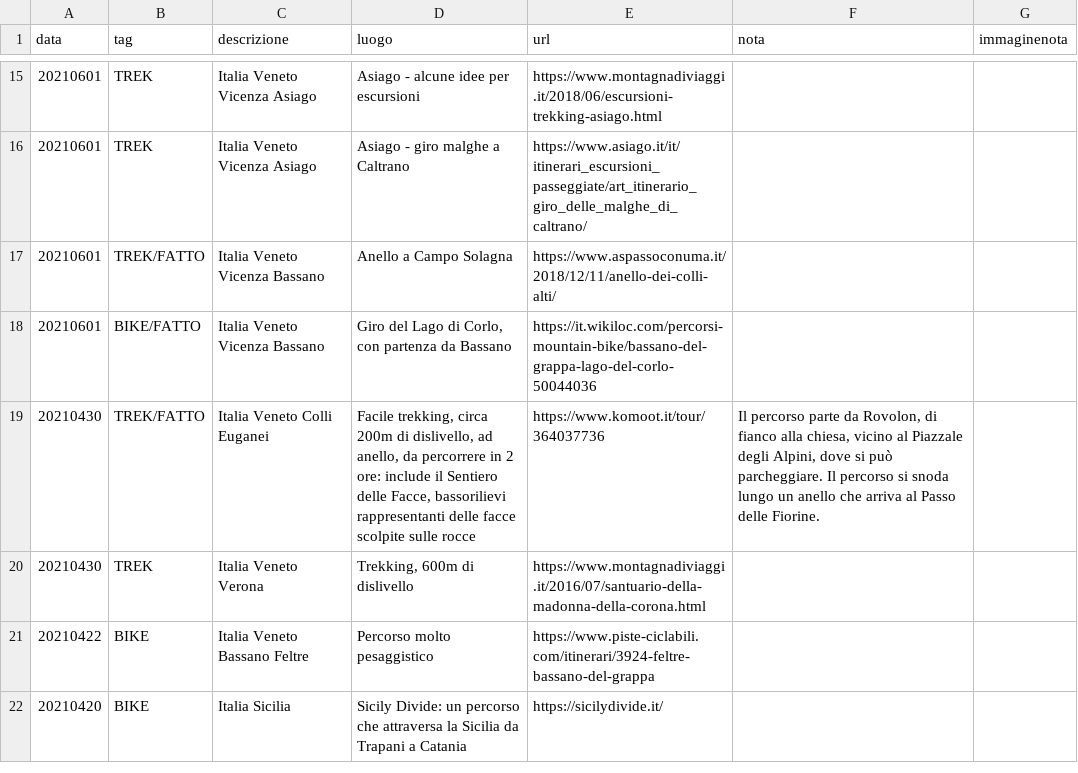
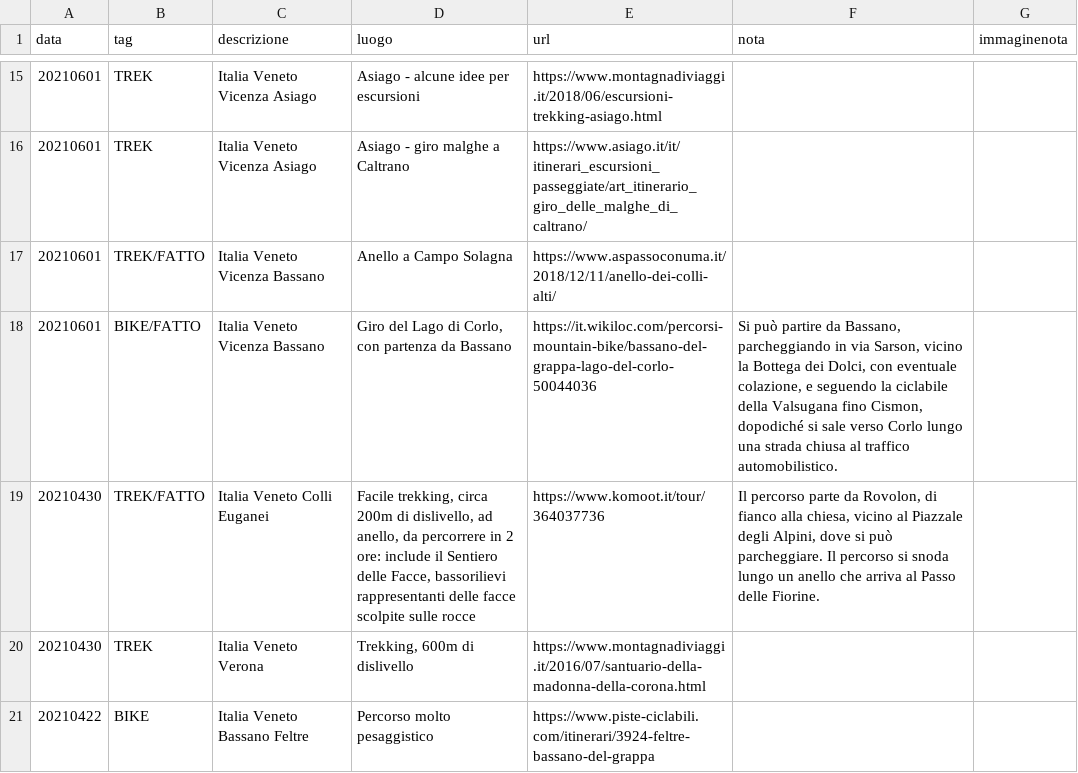
Before and after one commit to giammy/giammy.github.io, a CSV file: ciclozingarate/bici.csv, drawn as a sheet; only a part is shown, gaps mark what is left out; the shorter side is filled out with more unchanged rows.

Commit message:
...

```diff
--- a/ciclozingarate/bici.csv
+++ b/ciclozingarate/bici.csv
@@ -17,3 +17,3 @@ data,tag,descrizione,luogo,url,nota,immaginenota
 20210601,TREK/FATTO,Italia Veneto Vicenza Bassano,"Anello a Campo Solagna",https://www.aspassoconuma.it/2018/12/11/anello-dei-colli-alti/,,
-20210601,BIKE/FATTO,Italia Veneto Vicenza Bassano,"Giro del Lago di Corlo, con partenza da Bassano",https://it.wikiloc.com/percorsi-mountain-bike/bassano-del-grappa-lago-del-corlo-50044036,,
+20210601,BIKE/FATTO,Italia Veneto Vicenza Bassano,"Giro del Lago di Corlo, con partenza da Bassano",https://it.wikiloc.com/percorsi-mountain-bike/bassano-del-grappa-lago-del-corlo-50044036,"Si può partire da Bassano, parcheggiando in via Sarson, vicino la Bottega dei Dolci, con eventuale colazione, e seguendo la ciclabile della Valsugana fino Cismon, dopodiché si sale verso Corlo lungo una strada chiusa al traffico automobilistico.",
 20210430,TREK/FATTO,Italia Veneto Colli Euganei,"Facile trekking, circa 200m di dislivello, ad anello, da percorrere in 2 ore: include il Sentiero delle Facce, bassorilievi rappresentanti delle facce scolpite sulle rocce",https://www.komoot.it/tour/364037736,"Il percorso parte da Rovolon, di fianco alla chiesa, vicino al Piazzale degli Alpini, dove si può parcheggiare. Il percorso si snoda lungo un anello che arriva al Passo delle Fiorine.",""
```
